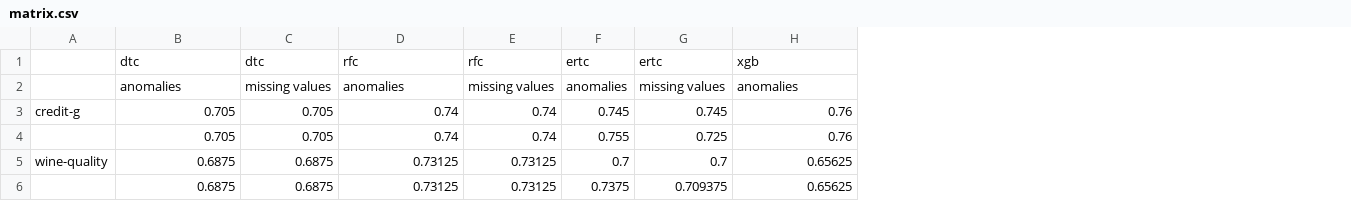
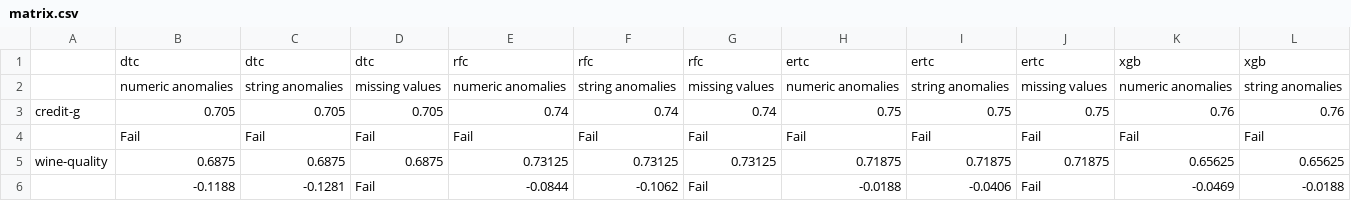
Before and after one commit to sergred/unit-tests-ml-python, a CSV file: resources/results/matrix.csv, drawn as a sheet; only a part is shown; removed rows and columns are numbered as before the commit, all else as after; rows hold the shown columns only; the diff names each change by its address in the sheet, - before the commit and + after, or states it on an @@ line.

```diff
--- a/resources/results/matrix.csv
+++ b/resources/results/matrix.csv
+column C, rows 1-3: dtc | string anomalies | 0.705; row 5: 0.6875
+column F, rows 1-3: rfc | string anomalies | 0.74; row 5: 0.73125
-column F, rows 1-3: ertc | anomalies | 0.745; row 5: 0.7
-column G, rows 1-3: ertc | missing values | 0.745; row 5: 0.7
+column H, rows 1-3: ertc | numeric anomalies | 0.75; row 5: 0.71875
+column I, rows 1-3: ertc | string anomalies | 0.75; row 5: 0.71875
+column J, rows 1-3: ertc | missing values | 0.75; row 5: 0.71875
+column L, rows 1-3: xgb | string anomalies | 0.76; row 5: 0.65625
-B2: anomalies
+B2: numeric anomalies
-E2: anomalies
+E2: numeric anomalies
-K2: anomalies
+K2: numeric anomalies
-row 4:  | 0.705 | 0.705 | 0.74 | 0.74 | 0.755 | 0.725 | 0.76
+row 4:  | Fail | Fail | Fail | Fail | Fail | Fail | Fail | Fail | Fail | Fail | Fail
-row 6:  | 0.6875 | 0.6875 | 0.73125 | 0.73125 | 0.7375 | 0.709375 | 0.65625
+row 6:  | -0.1188 | -0.1281 | Fail | -0.0844 | -0.1062 | Fail | -0.0188 | -0.0406 | Fail | -0.0469 | -0.0188
```
Also changed, not shown: 2 other files.
